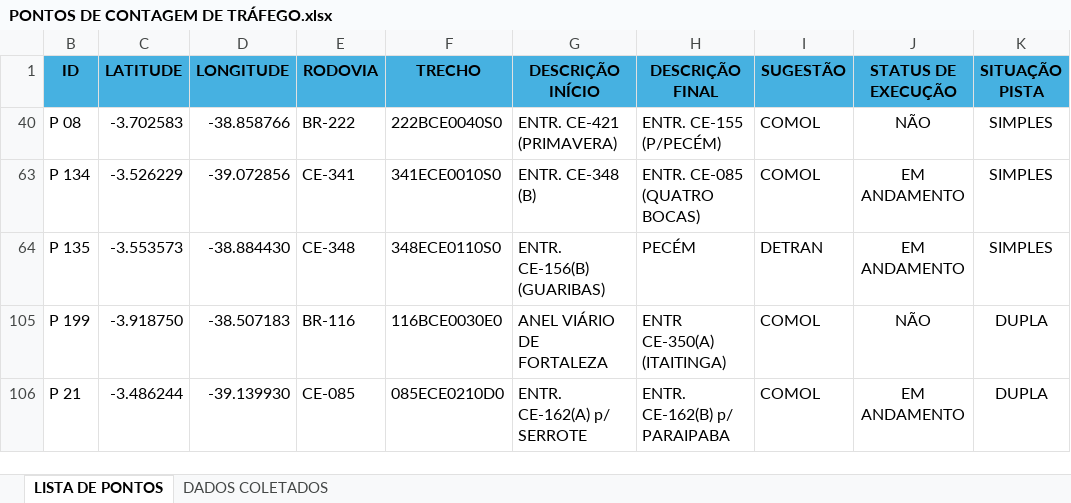
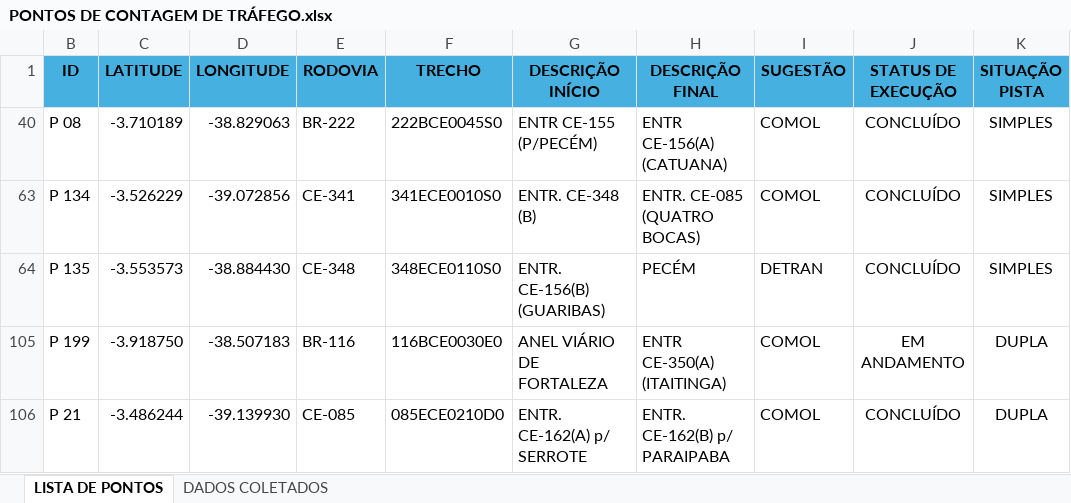
Before and after one commit to lleollopes-web/mapa-contagem, an Excel workbook: PONTOS DE CONTAGEM DE TRÁFEGO.xlsx, sheet LISTA DE PONTOS, drawn as a sheet; values as stored, in another font and other column widths than the file's, no borders; the diff names each change by its address in the sheet, - before the commit and + after, or states it on an @@ line.

```diff
--- a/PONTOS DE CONTAGEM DE TRÁFEGO.xlsx (sheet LISTA DE PONTOS)
+++ b/PONTOS DE CONTAGEM DE TRÁFEGO.xlsx (sheet LISTA DE PONTOS)
-C40 (LATITUDE): -3.702583
+C40 (LATITUDE): -3.710189
-D40 (LONGITUDE): -38.858766
+D40 (LONGITUDE): -38.829063
-F40 (TRECHO): 222BCE0040S0
+F40 (TRECHO): 222BCE0045S0
-G40 (DESCRIÇÃO INÍCIO): ENTR. CE-421 (PRIMAVERA)
+G40 (DESCRIÇÃO INÍCIO): ENTR CE-155 (P/PECÉM)
-H40 (DESCRIÇÃO FINAL): ENTR. CE-155 (P/PECÉM)
+H40 (DESCRIÇÃO FINAL): ENTR CE-156(A) (CATUANA)
-J40 (STATUS DE EXECUÇÃO): NÃO
+J40 (STATUS DE EXECUÇÃO): CONCLUÍDO
-J63:J64 (STATUS DE EXECUÇÃO): EM ANDAMENTO
+J63:J64 (STATUS DE EXECUÇÃO): CONCLUÍDO
-J105 (STATUS DE EXECUÇÃO): NÃO
+J105 (STATUS DE EXECUÇÃO): EM ANDAMENTO
-J106 (STATUS DE EXECUÇÃO): EM ANDAMENTO
+J106 (STATUS DE EXECUÇÃO): CONCLUÍDO
```
Also changed, not shown: sheet DADOS COLETADOS, hidden cells.
